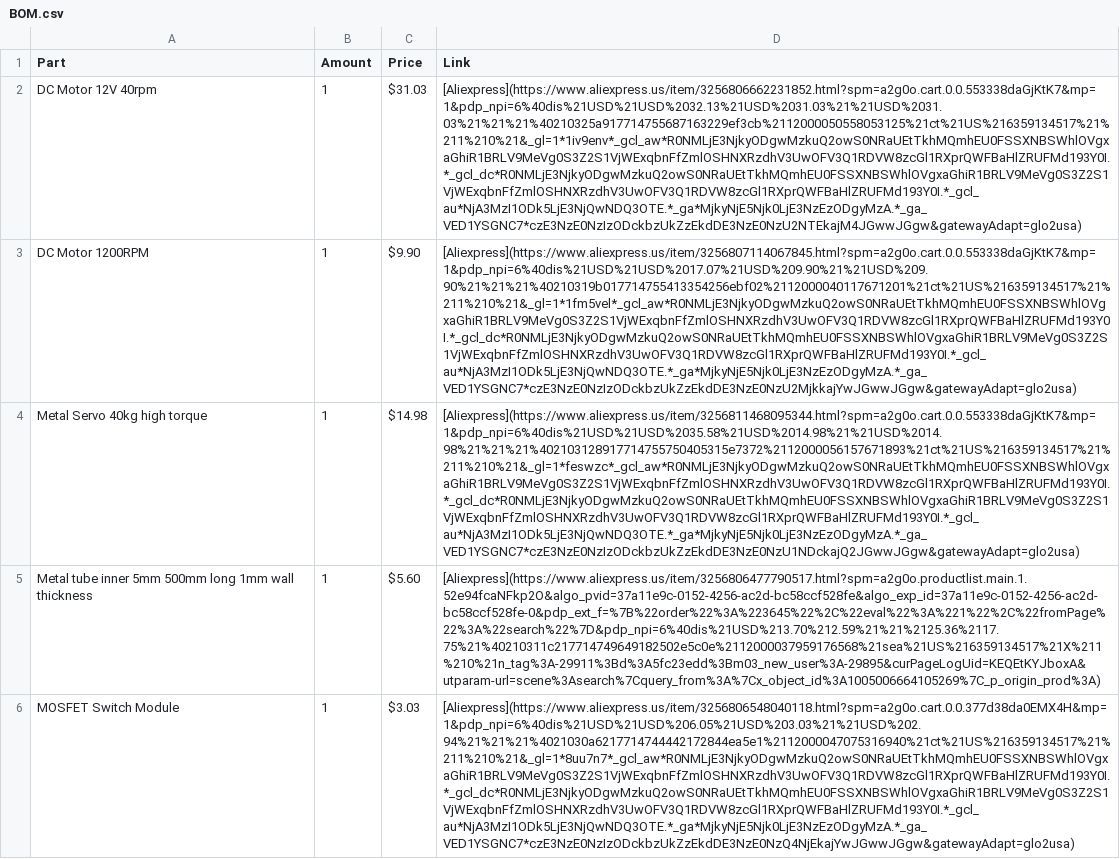
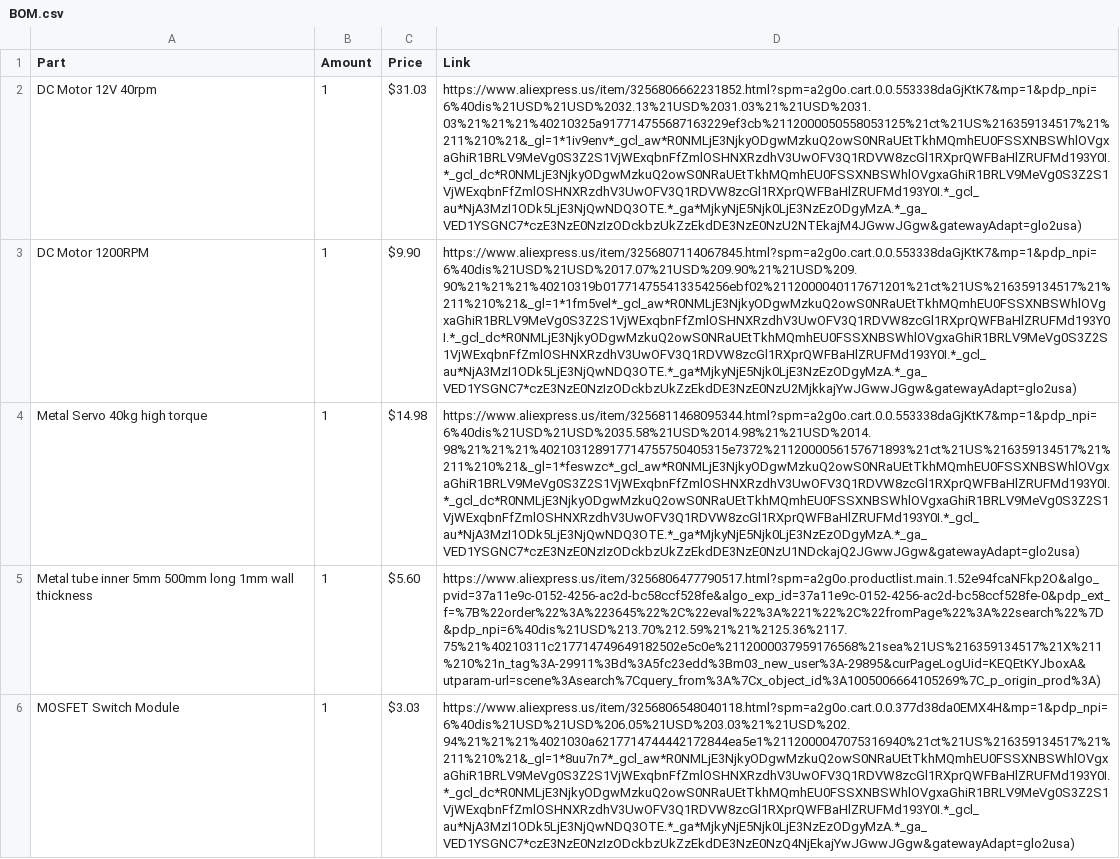
Before and after one commit to deathkiller-mex/Autonomous-Cutter, a CSV file: BOM.csv, drawn as a sheet; only a part is shown; the diff covers the shown part only; the diff names each change by its address in the sheet, - before the commit and + after, or states it on an @@ line.

Commit message:
Update BOM.csv

```diff
--- a/BOM.csv
+++ b/BOM.csv
-D2 (Link): [Aliexpress](https://www.aliexpress.us/item/3256806662231852.html?spm=a2g0o.cart.0.0.553338daGjKtK7&mp=1&pdp_npi=6%40dis%21USD%21USD%2032.13%21USD%2031.03%21%21USD%2031.03%21%21%21%40210325a917714755687163229ef3cb%2112000050558053125%21ct%21US%216359134517%21%211%210%21&_gl=1*1iv9env*_gcl_aw*R0NMLjE3NjkyODgwMzkuQ2owS0NRaUEtTkhMQmhEU0FSSXNBSWhlOVgxaGhiR1BRLV9MeVg0S3Z2S1VjWExqbnFfZmlOSHNXRzdhV3UwOFV3Q1RDVW8zcGl1RXprQWFBaHlZRUFMd193Y0I.*_gcl_dc*R0NMLjE3NjkyODgwMzkuQ2owS0NRaUEtTkhMQmhEU0FSSXNBSWhlOVgxaGhiR1BRLV9MeVg0S3Z2S1VjWExqbnFfZmlOSHNXRzdhV3UwOFV3Q1RDVW8zcGl1RXprQWFBaHlZRUFMd193Y0I.*_gcl_au*NjA3MzI1ODk5LjE3NjQwNDQ3OTE.*_ga*MjkyNjE5Njk0LjE3NzEzODgyMzA.*_ga_VED1YSGNC7*czE3NzE0NzIzODckbzUkZzEkdDE3NzE0NzU2NTEkajM4JGwwJGgw&gatewayAdapt=glo2usa)
+D2 (Link): https://www.aliexpress.us/item/3256806662231852.html?spm=a2g0o.cart.0.0.553338daGjKtK7&mp=1&pdp_npi=6%40dis%21USD%21USD%2032.13%21USD%2031.03%21%21USD%2031.03%21%21%21%40210325a917714755687163229ef3cb%2112000050558053125%21ct%21US%216359134517%21%211%210%21&_gl=1*1iv9env*_gcl_aw*R0NMLjE3NjkyODgwMzkuQ2owS0NRaUEtTkhMQmhEU0FSSXNBSWhlOVgxaGhiR1BRLV9MeVg0S3Z2S1VjWExqbnFfZmlOSHNXRzdhV3UwOFV3Q1RDVW8zcGl1RXprQWFBaHlZRUFMd193Y0I.*_gcl_dc*R0NMLjE3NjkyODgwMzkuQ2owS0NRaUEtTkhMQmhEU0FSSXNBSWhlOVgxaGhiR1BRLV9MeVg0S3Z2S1VjWExqbnFfZmlOSHNXRzdhV3UwOFV3Q1RDVW8zcGl1RXprQWFBaHlZRUFMd193Y0I.*_gcl_au*NjA3MzI1ODk5LjE3NjQwNDQ3OTE.*_ga*MjkyNjE5Njk0LjE3NzEzODgyMzA.*_ga_VED1YSGNC7*czE3NzE0NzIzODckbzUkZzEkdDE3NzE0NzU2NTEkajM4JGwwJGgw&gatewayAdapt=glo2usa)
-D3 (Link): [Aliexpress](https://www.aliexpress.us/item/3256807114067845.html?spm=a2g0o.cart.0.0.553338daGjKtK7&mp=1&pdp_npi=6%40dis%21USD%21USD%2017.07%21USD%209.90%21%21USD%209.90%21%21%21%40210319b017714755413354256ebf02%2112000040117671201%21ct%21US%216359134517%21%211%210%21&_gl=1*1fm5vel*_gcl_aw*R0NMLjE3NjkyODgwMzkuQ2owS0NRaUEtTkhMQmhEU0FSSXNBSWhlOVgxaGhiR1BRLV9MeVg0S3Z2S1VjWExqbnFfZmlOSHNXRzdhV3UwOFV3Q1RDVW8zcGl1RXprQWFBaHlZRUFMd193Y0I.*_gcl_dc*R0NMLjE3NjkyODgwMzkuQ2owS0NRaUEtTkhMQmhEU0FSSXNBSWhlOVgxaGhiR1BRLV9MeVg0S3Z2S1VjWExqbnFfZmlOSHNXRzdhV3UwOFV3Q1RDVW8zcGl1RXprQWFBaHlZRUFMd193Y0I.*_gcl_au*NjA3MzI1ODk5LjE3NjQwNDQ3OTE.*_ga*MjkyNjE5Njk0LjE3NzEzODgyMzA.*_ga_VED1YSGNC7*czE3NzE0NzIzODckbzUkZzEkdDE3NzE0NzU2MjkkajYwJGwwJGgw&gatewayAdapt=glo2usa)
+D3 (Link): https://www.aliexpress.us/item/3256807114067845.html?spm=a2g0o.cart.0.0.553338daGjKtK7&mp=1&pdp_npi=6%40dis%21USD%21USD%2017.07%21USD%209.90%21%21USD%209.90%21%21%21%40210319b017714755413354256ebf02%2112000040117671201%21ct%21US%216359134517%21%211%210%21&_gl=1*1fm5vel*_gcl_aw*R0NMLjE3NjkyODgwMzkuQ2owS0NRaUEtTkhMQmhEU0FSSXNBSWhlOVgxaGhiR1BRLV9MeVg0S3Z2S1VjWExqbnFfZmlOSHNXRzdhV3UwOFV3Q1RDVW8zcGl1RXprQWFBaHlZRUFMd193Y0I.*_gcl_dc*R0NMLjE3NjkyODgwMzkuQ2owS0NRaUEtTkhMQmhEU0FSSXNBSWhlOVgxaGhiR1BRLV9MeVg0S3Z2S1VjWExqbnFfZmlOSHNXRzdhV3UwOFV3Q1RDVW8zcGl1RXprQWFBaHlZRUFMd193Y0I.*_gcl_au*NjA3MzI1ODk5LjE3NjQwNDQ3OTE.*_ga*MjkyNjE5Njk0LjE3NzEzODgyMzA.*_ga_VED1YSGNC7*czE3NzE0NzIzODckbzUkZzEkdDE3NzE0NzU2MjkkajYwJGwwJGgw&gatewayAdapt=glo2usa)
-D4 (Link): [Aliexpress](https://www.aliexpress.us/item/3256811468095344.html?spm=a2g0o.cart.0.0.553338daGjKtK7&mp=1&pdp_npi=6%40dis%21USD%21USD%2035.58%21USD%2014.98%21%21USD%2014.98%21%21%21%402103128917714755750405315e7372%2112000056157671893%21ct%21US%216359134517%21%211%210%21&_gl=1*feswzc*_gcl_aw*R0NMLjE3NjkyODgwMzkuQ2owS0NRaUEtTkhMQmhEU0FSSXNBSWhlOVgxaGhiR1BRLV9MeVg0S3Z2S1VjWExqbnFfZmlOSHNXRzdhV3UwOFV3Q1RDVW8zcGl1RXprQWFBaHlZRUFMd193Y0I.*_gcl_dc*R0NMLjE3NjkyODgwMzkuQ2owS0NRaUEtTkhMQmhEU0FSSXNBSWhlOVgxaGhiR1BRLV9MeVg0S3Z2S1VjWExqbnFfZmlOSHNXRzdhV3UwOFV3Q1RDVW8zcGl1RXprQWFBaHlZRUFMd193Y0I.*_gcl_au*NjA3MzI1ODk5LjE3NjQwNDQ3OTE.*_ga*MjkyNjE5Njk0LjE3NzEzODgyMzA.*_ga_VED1YSGNC7*czE3NzE0NzIzODckbzUkZzEkdDE3NzE0NzU1NDckajQ2JGwwJGgw&gatewayAdapt=glo2usa)
+D4 (Link): https://www.aliexpress.us/item/3256811468095344.html?spm=a2g0o.cart.0.0.553338daGjKtK7&mp=1&pdp_npi=6%40dis%21USD%21USD%2035.58%21USD%2014.98%21%21USD%2014.98%21%21%21%402103128917714755750405315e7372%2112000056157671893%21ct%21US%216359134517%21%211%210%21&_gl=1*feswzc*_gcl_aw*R0NMLjE3NjkyODgwMzkuQ2owS0NRaUEtTkhMQmhEU0FSSXNBSWhlOVgxaGhiR1BRLV9MeVg0S3Z2S1VjWExqbnFfZmlOSHNXRzdhV3UwOFV3Q1RDVW8zcGl1RXprQWFBaHlZRUFMd193Y0I.*_gcl_dc*R0NMLjE3NjkyODgwMzkuQ2owS0NRaUEtTkhMQmhEU0FSSXNBSWhlOVgxaGhiR1BRLV9MeVg0S3Z2S1VjWExqbnFfZmlOSHNXRzdhV3UwOFV3Q1RDVW8zcGl1RXprQWFBaHlZRUFMd193Y0I.*_gcl_au*NjA3MzI1ODk5LjE3NjQwNDQ3OTE.*_ga*MjkyNjE5Njk0LjE3NzEzODgyMzA.*_ga_VED1YSGNC7*czE3NzE0NzIzODckbzUkZzEkdDE3NzE0NzU1NDckajQ2JGwwJGgw&gatewayAdapt=glo2usa)
-D5 (Link): [Aliexpress](https://www.aliexpress.us/item/3256806477790517.html?spm=a2g0o.productlist.main.1.52e94fcaNFkp2O&algo_pvid=37a11e9c-0152-4256-ac2d-bc58ccf528fe&algo_exp_id=37a11e9c-0152-4256-ac2d-bc58ccf528fe-0&pdp_ext_f=%7B%22order%22%3A%223645%22%2C%22eval%22%3A%221%22%2C%22fromPage%22%3A%22search%22%7D&pdp_npi=6%40dis%21USD%213.70%212.59%21%21%2125.36%2117.75%21%40210311c217714749649182502e5c0e%2112000037959176568%21sea%21US%216359134517%21X%211%210%21n_tag%3A-29911%3Bd%3A5fc23edd%3Bm03_new_user%3A-29895&curPageLogUid=KEQEtKYJboxA&utparam-url=scene%3Asearch%7Cquery_from%3A%7Cx_object_id%3A1005006664105269%7C_p_origin_prod%3A)
+D5 (Link): https://www.aliexpress.us/item/3256806477790517.html?spm=a2g0o.productlist.main.1.52e94fcaNFkp2O&algo_pvid=37a11e9c-0152-4256-ac2d-bc58ccf528fe&algo_exp_id=37a11e9c-0152-4256-ac2d-bc58ccf528fe-0&pdp_ext_f=%7B%22order%22%3A%223645%22%2C%22eval%22%3A%221%22%2C%22fromPage%22%3A%22search%22%7D&pdp_npi=6%40dis%21USD%213.70%212.59%21%21%2125.36%2117.75%21%40210311c217714749649182502e5c0e%2112000037959176568%21sea%21US%216359134517%21X%211%210%21n_tag%3A-29911%3Bd%3A5fc23edd%3Bm03_new_user%3A-29895&curPageLogUid=KEQEtKYJboxA&utparam-url=scene%3Asearch%7Cquery_from%3A%7Cx_object_id%3A1005006664105269%7C_p_origin_prod%3A)
-D6 (Link): [Aliexpress](https://www.aliexpress.us/item/3256806548040118.html?spm=a2g0o.cart.0.0.377d38da0EMX4H&mp=1&pdp_npi=6%40dis%21USD%21USD%206.05%21USD%203.03%21%21USD%202.94%21%21%21%4021030a6217714744442172844ea5e1%2112000047075316940%21ct%21US%216359134517%21%211%210%21&_gl=1*8uu7n7*_gcl_aw*R0NMLjE3NjkyODgwMzkuQ2owS0NRaUEtTkhMQmhEU0FSSXNBSWhlOVgxaGhiR1BRLV9MeVg0S3Z2S1VjWExqbnFfZmlOSHNXRzdhV3UwOFV3Q1RDVW8zcGl1RXprQWFBaHlZRUFMd193Y0I.*_gcl_dc*R0NMLjE3NjkyODgwMzkuQ2owS0NRaUEtTkhMQmhEU0FSSXNBSWhlOVgxaGhiR1BRLV9MeVg0S3Z2S1VjWExqbnFfZmlOSHNXRzdhV3UwOFV3Q1RDVW8zcGl1RXprQWFBaHlZRUFMd193Y0I.*_gcl_au*NjA3MzI1ODk5LjE3NjQwNDQ3OTE.*_ga*MjkyNjE5Njk0LjE3NzEzODgyMzA.*_ga_VED1YSGNC7*czE3NzE0NzIzODckbzUkZzEkdDE3NzE0NzQ4NjEkajYwJGwwJGgw&gatewayAdapt=glo2usa)
+D6 (Link): https://www.aliexpress.us/item/3256806548040118.html?spm=a2g0o.cart.0.0.377d38da0EMX4H&mp=1&pdp_npi=6%40dis%21USD%21USD%206.05%21USD%203.03%21%21USD%202.94%21%21%21%4021030a6217714744442172844ea5e1%2112000047075316940%21ct%21US%216359134517%21%211%210%21&_gl=1*8uu7n7*_gcl_aw*R0NMLjE3NjkyODgwMzkuQ2owS0NRaUEtTkhMQmhEU0FSSXNBSWhlOVgxaGhiR1BRLV9MeVg0S3Z2S1VjWExqbnFfZmlOSHNXRzdhV3UwOFV3Q1RDVW8zcGl1RXprQWFBaHlZRUFMd193Y0I.*_gcl_dc*R0NMLjE3NjkyODgwMzkuQ2owS0NRaUEtTkhMQmhEU0FSSXNBSWhlOVgxaGhiR1BRLV9MeVg0S3Z2S1VjWExqbnFfZmlOSHNXRzdhV3UwOFV3Q1RDVW8zcGl1RXprQWFBaHlZRUFMd193Y0I.*_gcl_au*NjA3MzI1ODk5LjE3NjQwNDQ3OTE.*_ga*MjkyNjE5Njk0LjE3NzEzODgyMzA.*_ga_VED1YSGNC7*czE3NzE0NzIzODckbzUkZzEkdDE3NzE0NzQ4NjEkajYwJGwwJGgw&gatewayAdapt=glo2usa)
```
Also changed, not shown: 5 edited cells elsewhere in this file.
